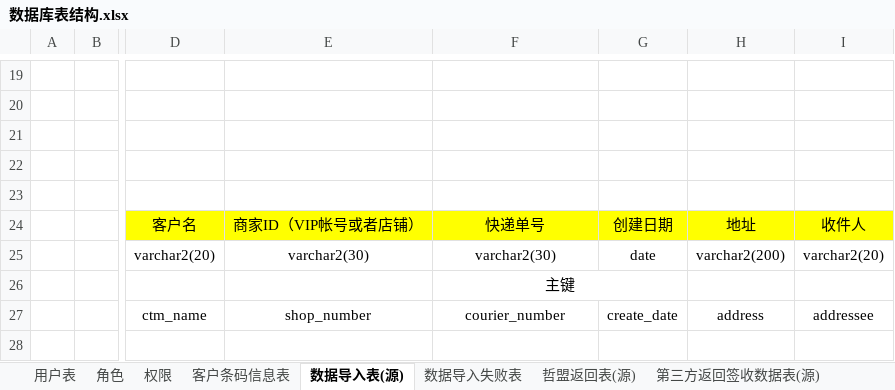
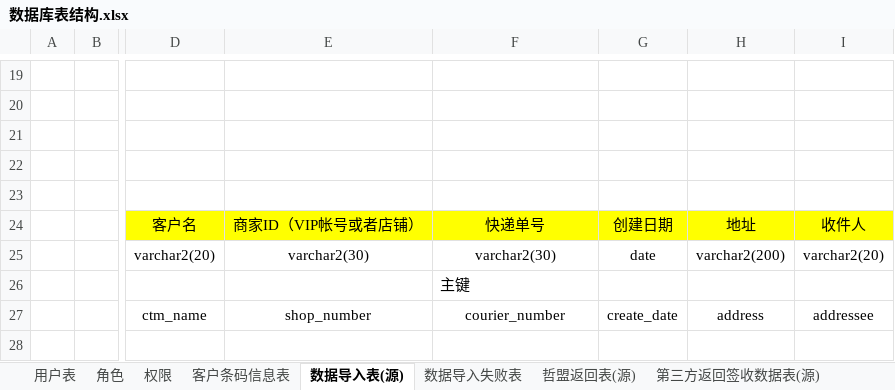
Before and after one commit to zacklin923/check, an Excel workbook: 文档/数据库表结构.xlsx, sheet 数据导入表(源), drawn as a sheet; only a part is shown, gaps mark what is left out; values as stored, in another font and other column widths than the file's, no borders; the diff names each change by its address in the sheet, - before the commit and + after, or states it on an @@ line.

```diff
--- a/文档/数据库表结构.xlsx (sheet 数据导入表(源))
+++ b/文档/数据库表结构.xlsx (sheet 数据导入表(源))
-F26 alignment: center
+F26 alignment: left
-F26:G26 merged
```
Also changed, not shown: sheet 哲盟返回表(源), sheet 第三方返回签收数据表(源), 48 other files.
